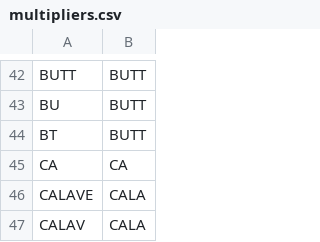
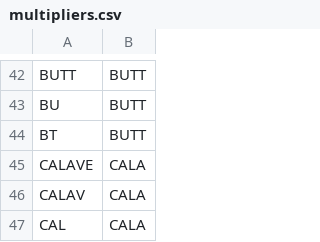
Before and after one commit to tepperly/QSO-Party, a CSV file: server/multipliers.csv, drawn as a sheet; only a part is shown, gaps mark what is left out; the shorter side is filled out with more unchanged rows.

```diff
--- a/server/multipliers.csv
+++ b/server/multipliers.csv
@@ -44,3 +44,2 @@
 "BT","BUTT"
-"CA","CA"
 "CALAVE","CALA"
```
Also changed, not shown: 1 other file.
